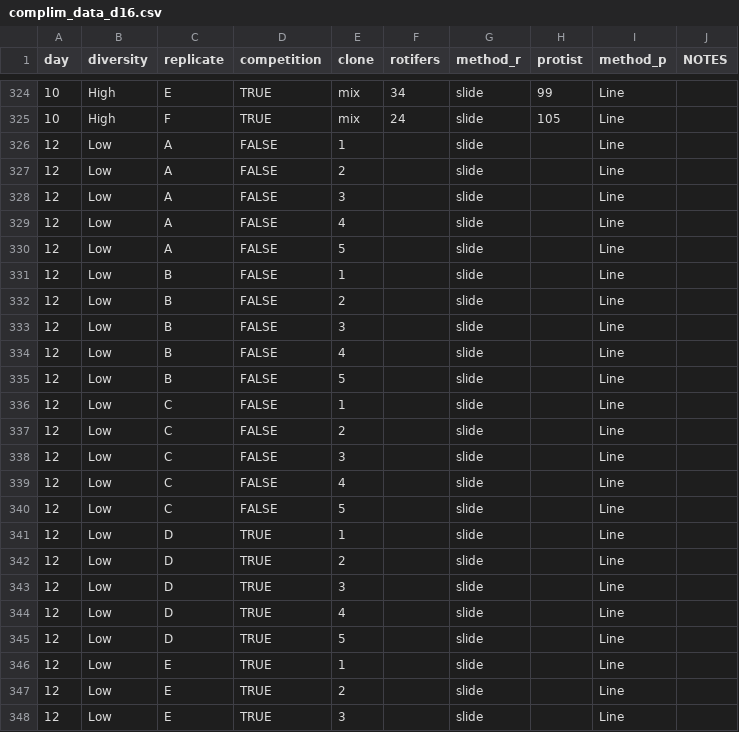
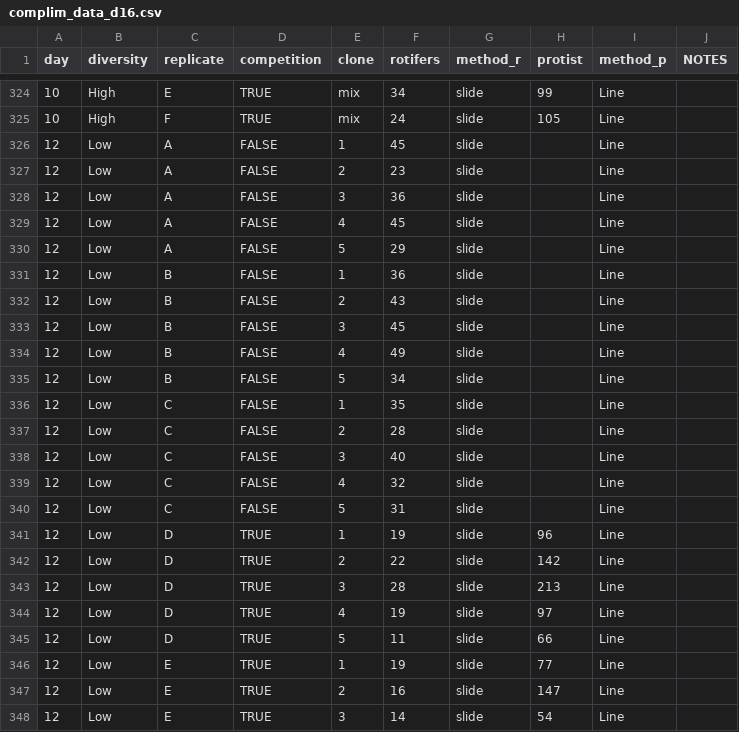
Before and after one commit to grade0ne/rotiferGroup, a CSV file: data/complim_data_d16.csv, drawn as a sheet; only a part is shown, gaps mark what is left out; the diff covers the shown part only.

Commit message:
block 1 data for complimentarity project, growthrates and anova

```diff
--- a/data/complim_data_d16.csv
+++ b/data/complim_data_d16.csv
@@ -325,24 +325,24 @@
 10,High,F,TRUE,mix,24,slide,105,Line,
-12,Low,A,FALSE,1,,slide,,Line,
-12,Low,A,FALSE,2,,slide,,Line,
-12,Low,A,FALSE,3,,slide,,Line,
-12,Low,A,FALSE,4,,slide,,Line,
-12,Low,A,FALSE,5,,slide,,Line,
-12,Low,B,FALSE,1,,slide,,Line,
-12,Low,B,FALSE,2,,slide,,Line,
-12,Low,B,FALSE,3,,slide,,Line,
-12,Low,B,FALSE,4,,slide,,Line,
-12,Low,B,FALSE,5,,slide,,Line,
-12,Low,C,FALSE,1,,slide,,Line,
-12,Low,C,FALSE,2,,slide,,Line,
-12,Low,C,FALSE,3,,slide,,Line,
-12,Low,C,FALSE,4,,slide,,Line,
-12,Low,C,FALSE,5,,slide,,Line,
-12,Low,D,TRUE,1,,slide,,Line,
-12,Low,D,TRUE,2,,slide,,Line,
-12,Low,D,TRUE,3,,slide,,Line,
-12,Low,D,TRUE,4,,slide,,Line,
-12,Low,D,TRUE,5,,slide,,Line,
-12,Low,E,TRUE,1,,slide,,Line,
-12,Low,E,TRUE,2,,slide,,Line,
-12,Low,E,TRUE,3,,slide,,Line,
+12,Low,A,FALSE,1,45,slide,,Line,
+12,Low,A,FALSE,2,23,slide,,Line,
+12,Low,A,FALSE,3,36,slide,,Line,
+12,Low,A,FALSE,4,45,slide,,Line,
+12,Low,A,FALSE,5,29,slide,,Line,
+12,Low,B,FALSE,1,36,slide,,Line,
+12,Low,B,FALSE,2,43,slide,,Line,
+12,Low,B,FALSE,3,45,slide,,Line,
+12,Low,B,FALSE,4,49,slide,,Line,
+12,Low,B,FALSE,5,34,slide,,Line,
+12,Low,C,FALSE,1,35,slide,,Line,
+12,Low,C,FALSE,2,28,slide,,Line,
+12,Low,C,FALSE,3,40,slide,,Line,
+12,Low,C,FALSE,4,32,slide,,Line,
+12,Low,C,FALSE,5,31,slide,,Line,
+12,Low,D,TRUE,1,19,slide,96,Line,
+12,Low,D,TRUE,2,22,slide,142,Line,
+12,Low,D,TRUE,3,28,slide,213,Line,
+12,Low,D,TRUE,4,19,slide,97,Line,
+12,Low,D,TRUE,5,11,slide,66,Line,
+12,Low,E,TRUE,1,19,slide,77,Line,
+12,Low,E,TRUE,2,16,slide,147,Line,
+12,Low,E,TRUE,3,14,slide,54,Line,
```
Also changed, not shown: 23 edited cells elsewhere in this file, 1 other file.
